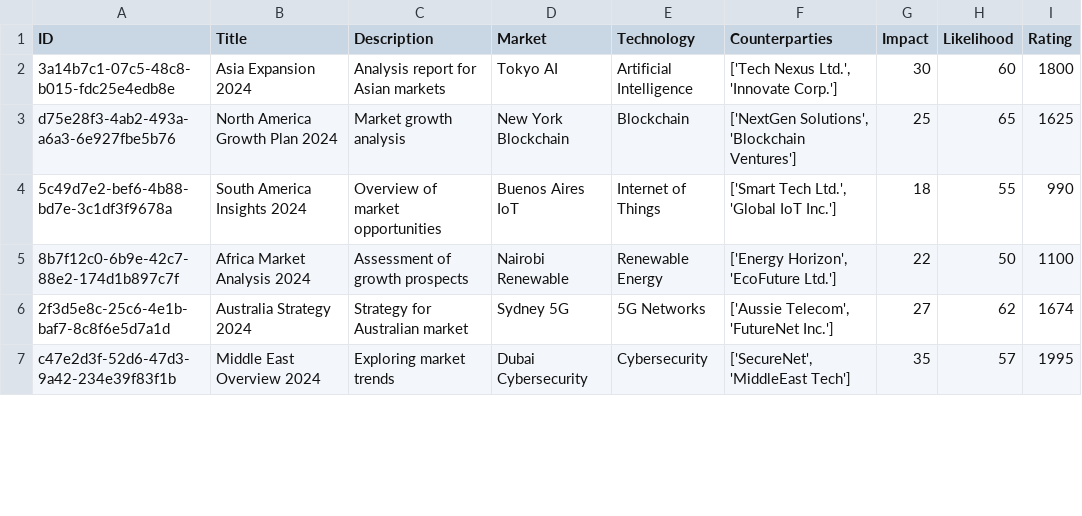
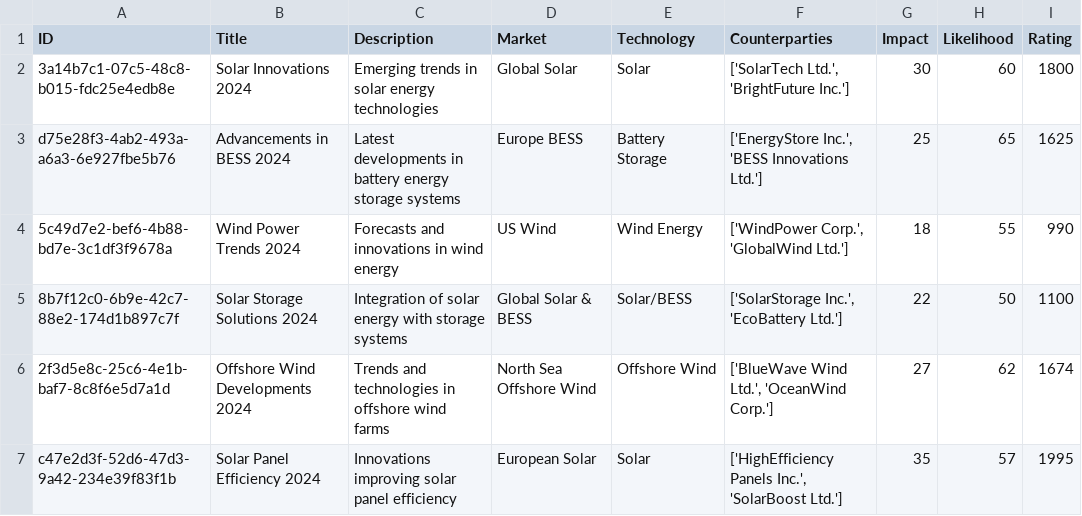
Before and after one commit to unplaceable/OEGen-Case-Study, a CSV file: mock_data/information_points.csv, drawn as a sheet; only a part is shown; the diff covers the shown part only; the diff names each change by its address in the sheet, - before the commit and + after, or states it on an @@ line.

```diff
--- a/mock_data/information_points.csv
+++ b/mock_data/information_points.csv
-B2 (Title): Asia Expansion 2024
+B2 (Title): Solar Innovations 2024
-C2 (Description): Analysis report for Asian markets
+C2 (Description): Emerging trends in solar energy technologies
-D2 (Market): Tokyo AI
+D2 (Market): Global Solar
-E2 (Technology): Artificial Intelligence
+E2 (Technology): Solar
-F2 (Counterparties): ['Tech Nexus Ltd.', 'Innovate Corp.']
+F2 (Counterparties): ['SolarTech Ltd.', 'BrightFuture Inc.']
-B3 (Title): North America Growth Plan 2024
+B3 (Title): Advancements in BESS 2024
-C3 (Description): Market growth analysis
+C3 (Description): Latest developments in battery energy storage systems
-D3 (Market): New York Blockchain
+D3 (Market): Europe BESS
-E3 (Technology): Blockchain
+E3 (Technology): Battery Storage
-F3 (Counterparties): ['NextGen Solutions', 'Blockchain Ventures']
+F3 (Counterparties): ['EnergyStore Inc.', 'BESS Innovations Ltd.']
-B4 (Title): South America Insights 2024
+B4 (Title): Wind Power Trends 2024
-C4 (Description): Overview of market opportunities
+C4 (Description): Forecasts and innovations in wind energy
-D4 (Market): Buenos Aires IoT
+D4 (Market): US Wind
-E4 (Technology): Internet of Things
+E4 (Technology): Wind Energy
-F4 (Counterparties): ['Smart Tech Ltd.', 'Global IoT Inc.']
+F4 (Counterparties): ['WindPower Corp.', 'GlobalWind Ltd.']
-B5 (Title): Africa Market Analysis 2024
+B5 (Title): Solar Storage Solutions 2024
-C5 (Description): Assessment of growth prospects
+C5 (Description): Integration of solar energy with storage systems
-D5 (Market): Nairobi Renewable
+D5 (Market): Global Solar & BESS
-E5 (Technology): Renewable Energy
+E5 (Technology): Solar/BESS
-F5 (Counterparties): ['Energy Horizon', 'EcoFuture Ltd.']
+F5 (Counterparties): ['SolarStorage Inc.', 'EcoBattery Ltd.']
-B6 (Title): Australia Strategy 2024
+B6 (Title): Offshore Wind Developments 2024
-C6 (Description): Strategy for Australian market
+C6 (Description): Trends and technologies in offshore wind farms
-D6 (Market): Sydney 5G
+D6 (Market): North Sea Offshore Wind
-E6 (Technology): 5G Networks
+E6 (Technology): Offshore Wind
-F6 (Counterparties): ['Aussie Telecom', 'FutureNet Inc.']
+F6 (Counterparties): ['BlueWave Wind Ltd.', 'OceanWind Corp.']
-B7 (Title): Middle East Overview 2024
+B7 (Title): Solar Panel Efficiency 2024
-C7 (Description): Exploring market trends
+C7 (Description): Innovations improving solar panel efficiency
-D7 (Market): Dubai Cybersecurity
+D7 (Market): European Solar
-E7 (Technology): Cybersecurity
+E7 (Technology): Solar
-F7 (Counterparties): ['SecureNet', 'MiddleEast Tech']
+F7 (Counterparties): ['HighEfficiency Panels Inc.', 'SolarBoost Ltd.']
```
Also changed, not shown: 1 removed row and 55 edited cells elsewhere in this file, mock_data/audit.csv, mock_data/pipelines.csv, 4 other files.
